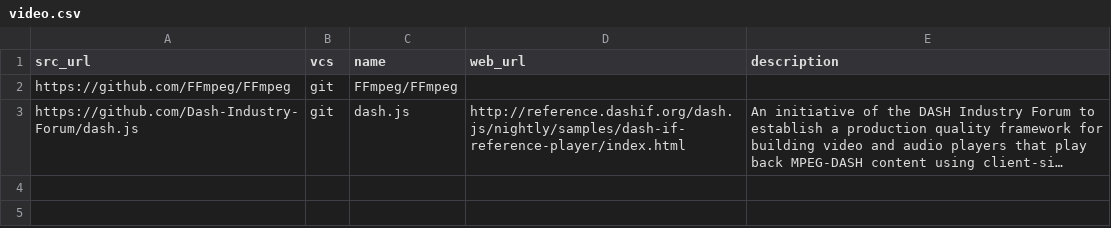
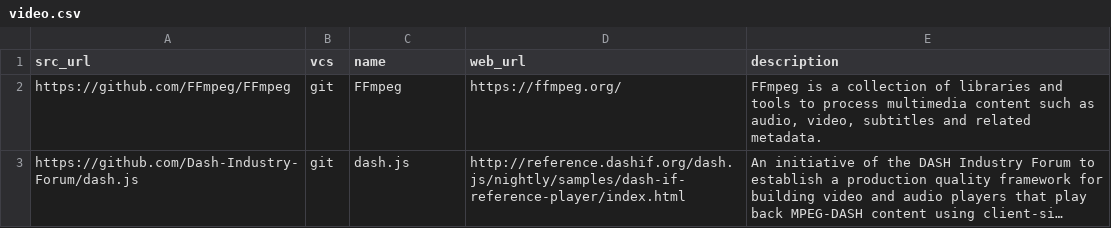
Before and after one commit to dg/folksonomy, a CSV file: video/video.csv, drawn as a sheet; long unchanged cells end in …; the diff names each change by its address in the sheet, - before the commit and + after, or states it on an @@ line.

Commit message:
Update video.csv

```diff
--- a/video/video.csv
+++ b/video/video.csv
-C2 (name): FFmpeg/FFmpeg
+C2 (name): FFmpeg
-D2 (web_url): (empty)
+D2 (web_url): https://ffmpeg.org/
-E2 (description): (empty)
+E2 (description): FFmpeg is a collection of libraries and tools to process multimedia content such as audio, video, subtitles and related metadata.
```
